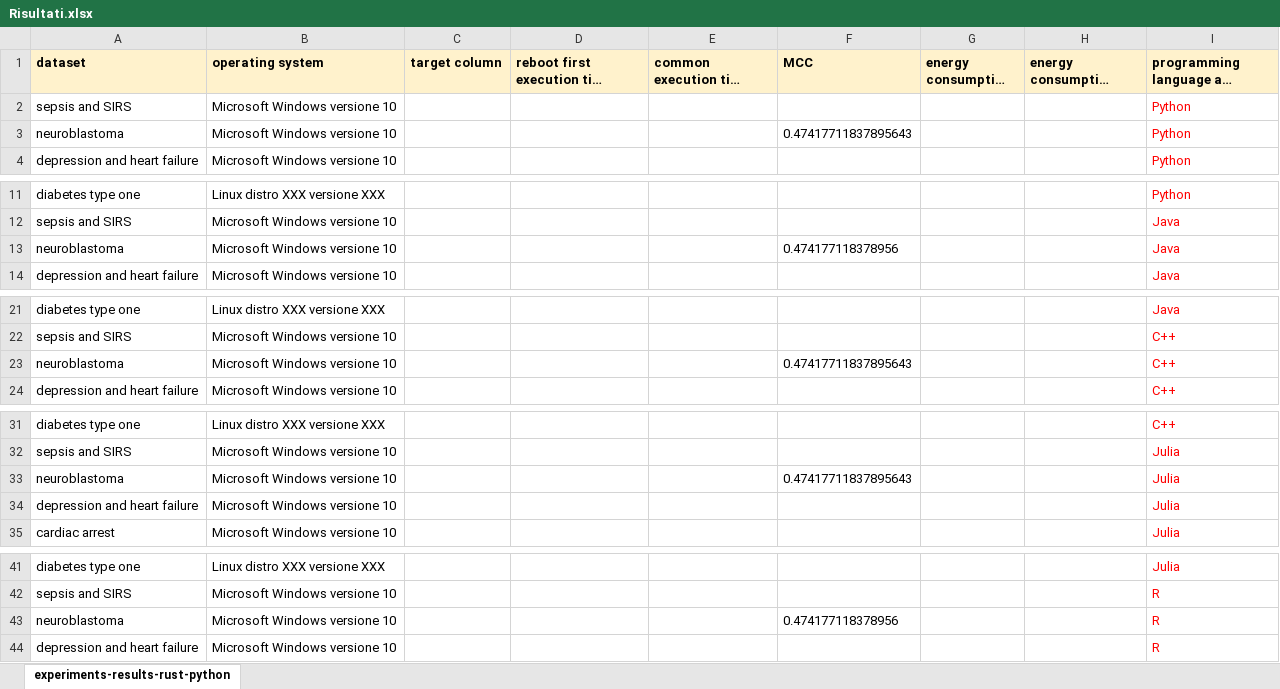
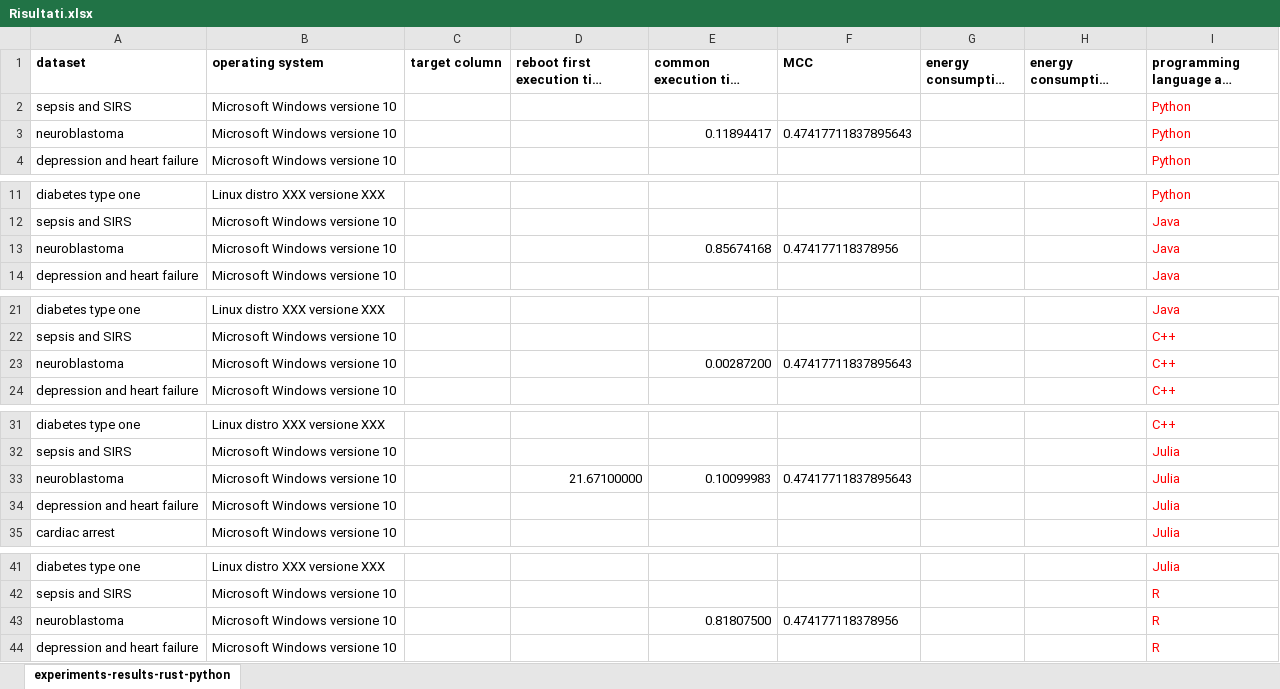
Before and after one commit to gialluted/Tesi-Supervised-ML, an Excel workbook: results/Risultati.xlsx, sheet experiments-results-rust-python, drawn as a sheet; only a part is shown, gaps mark what is left out; long unchanged cells end in …; values as stored, in another font and other column widths than the file's, no borders; charts and pictures and table styles not drawn; the diff names each change by its address in the sheet, - before the commit and + after, or states it on an @@ line.

Commit message:
res

```diff
--- a/results/Risultati.xlsx (sheet experiments-results-rust-python)
+++ b/results/Risultati.xlsx (sheet experiments-results-rust-python)
-A1:I1 fill: #FFF2CC
+A1:I1 fill: none
-E3 (common execution time (seconds)): (empty)
+E3 (common execution time (seconds)): 0.11894417
-E13 (common execution time (seconds)): (empty)
+E13 (common execution time (seconds)): 0.85674168
-E23 (common execution time (seconds)): (empty)
+E23 (common execution time (seconds)): 0.00287200
-D33: (empty)
+D33: 21.67100000
-E33 (common execution time (seconds)): (empty)
+E33 (common execution time (seconds)): 0.10099983
-E43 (common execution time (seconds)): (empty)
+E43 (common execution time (seconds)): 0.81807500
```
